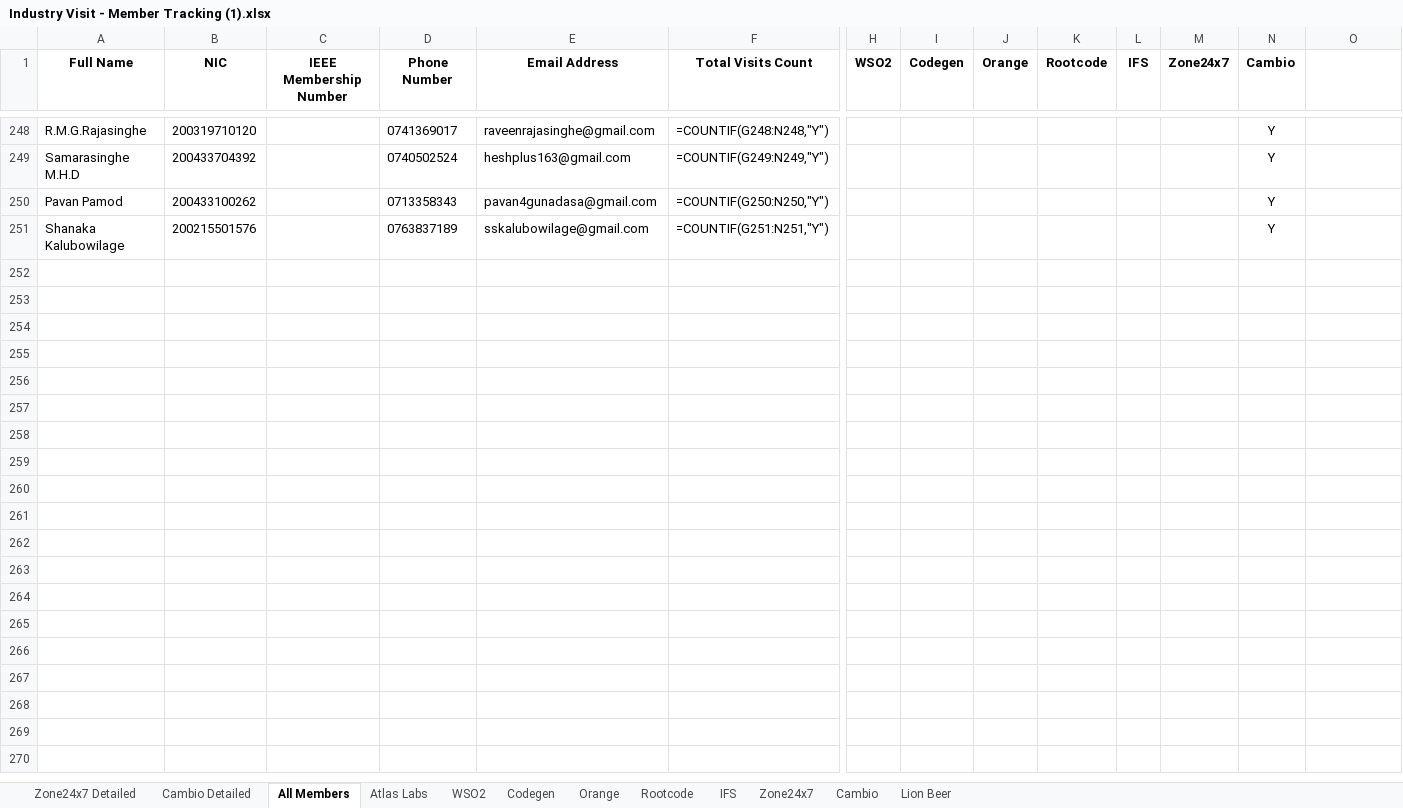
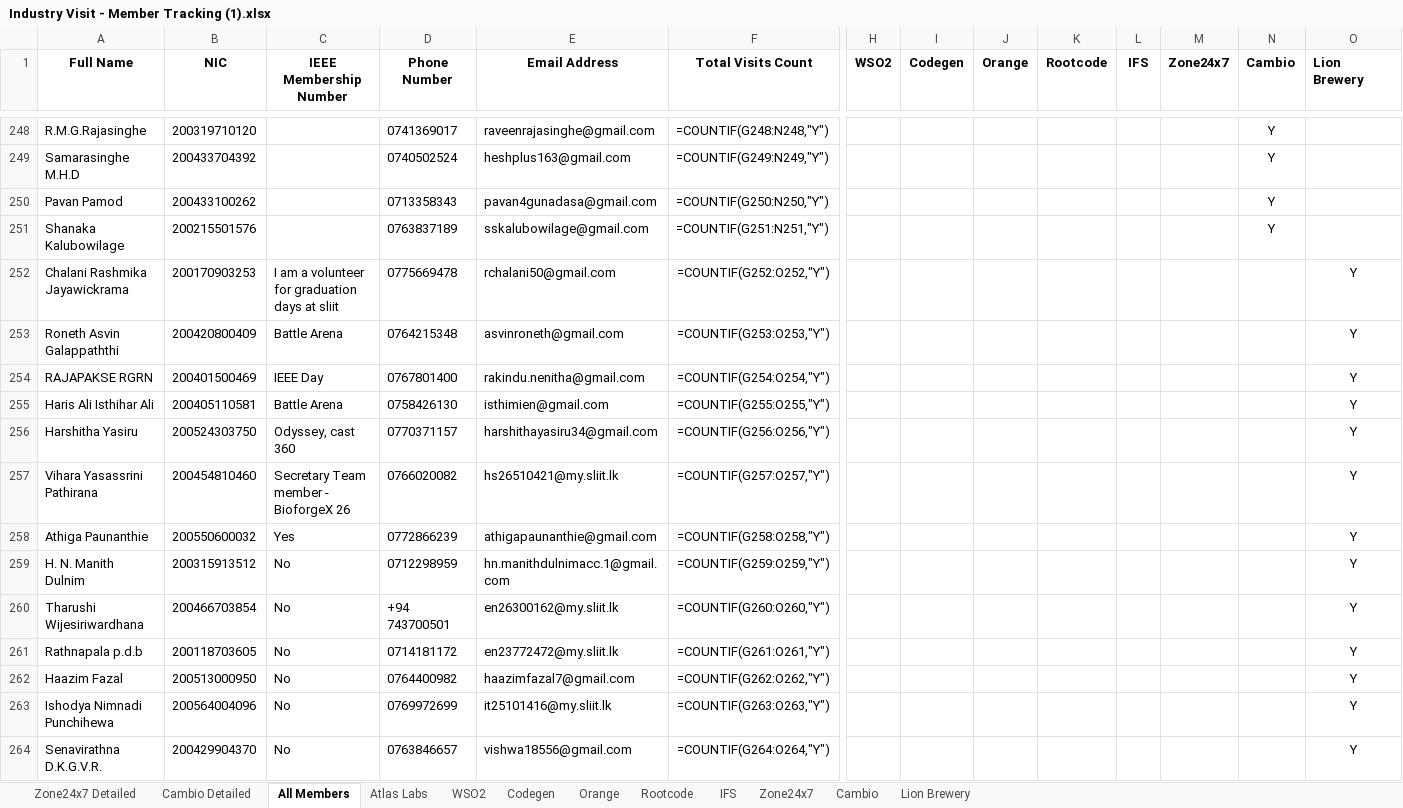
Before and after one commit to chathutk/sliit-ivpms, an Excel workbook: Industry Visit - Member Tracking (1).xlsx, sheet All Members, drawn as a sheet; only a part is shown, gaps mark what is left out; values as stored, in another font and other column widths than the file's, no borders; formulas without a stored value are shown as written; table styles not drawn; rows hold the shown columns only; the diff names each change by its address in the sheet, - before the commit and + after, or states it on an @@ line.

Commit message:
Download list

```diff
--- a/Industry Visit - Member Tracking (1).xlsx (sheet All Members)
+++ b/Industry Visit - Member Tracking (1).xlsx (sheet All Members)
-sheet tab: Lion Beer
+sheet tab: Lion Brewery
-O1: (empty)
+O1: Lion Brewery
+row 252: Chalani Rashmika Jayawickrama | 200170903253 | I am a volunteer for graduation days at sliit | 0775669478 | rchalani50@gmail.com | =COUNTIF(G252:O252,"Y") |  |  |  |  |  |  |  | Y
+row 253: Roneth Asvin Galappaththi | 200420800409 | Battle Arena | 0764215348 | asvinroneth@gmail.com | =COUNTIF(G253:O253,"Y") |  |  |  |  |  |  |  | Y
+row 254: RAJAPAKSE RGRN | 200401500469 | IEEE Day | 0767801400 | rakindu.nenitha@gmail.com | =COUNTIF(G254:O254,"Y") |  |  |  |  |  |  |  | Y
+row 255: Haris Ali Isthihar Ali | 200405110581 | Battle Arena | 0758426130 | isthimien@gmail.com | =COUNTIF(G255:O255,"Y") |  |  |  |  |  |  |  | Y
+row 256: Harshitha Yasiru | 200524303750 | Odyssey, cast 360 | 0770371157 | harshithayasiru34@gmail.com | =COUNTIF(G256:O256,"Y") |  |  |  |  |  |  |  | Y
+row 257: Vihara Yasassrini Pathirana | 200454810460 | Secretary Team member - BioforgeX 26 | 0766020082 | hs26510421@my.sliit.lk | =COUNTIF(G257:O257,"Y") |  |  |  |  |  |  |  | Y
+row 258: Athiga Paunanthie | 200550600032 | Yes | 0772866239 | athigapaunanthie@gmail.com | =COUNTIF(G258:O258,"Y") |  |  |  |  |  |  |  | Y
+row 259: H. N. Manith Dulnim | 200315913512 | No | 0712298959 | hn.manithdulnimacc.1@gmail.com | =COUNTIF(G259:O259,"Y") |  |  |  |  |  |  |  | Y
+row 260: Tharushi Wijesiriwardhana | 200466703854 | No | +94 743700501 | en26300162@my.sliit.lk | =COUNTIF(G260:O260,"Y") |  |  |  |  |  |  |  | Y
+row 261: Rathnapala p.d.b | 200118703605 | No | 0714181172 | en23772472@my.sliit.lk | =COUNTIF(G261:O261,"Y") |  |  |  |  |  |  |  | Y
+row 262: Haazim Fazal | 200513000950 | No | 0764400982 | haazimfazal7@gmail.com | =COUNTIF(G262:O262,"Y") |  |  |  |  |  |  |  | Y
+row 263: Ishodya Nimnadi Punchihewa | 200564004096 | No | 0769972699 | it25101416@my.sliit.lk | =COUNTIF(G263:O263,"Y") |  |  |  |  |  |  |  | Y
+row 264: Senavirathna D.K.G.V.R. | 200429904370 | No | 0763846657 | vishwa18556@gmail.com | =COUNTIF(G264:O264,"Y") |  |  |  |  |  |  |  | Y
```
Also changed, not shown: sheet Lion Brewery, 4 other files.
